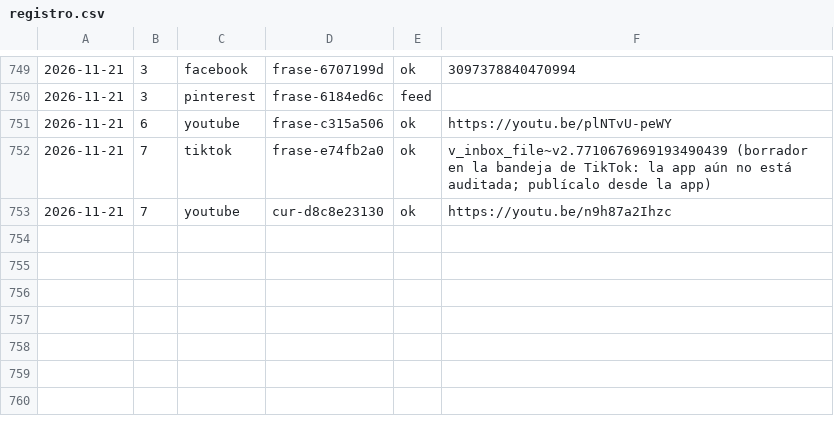
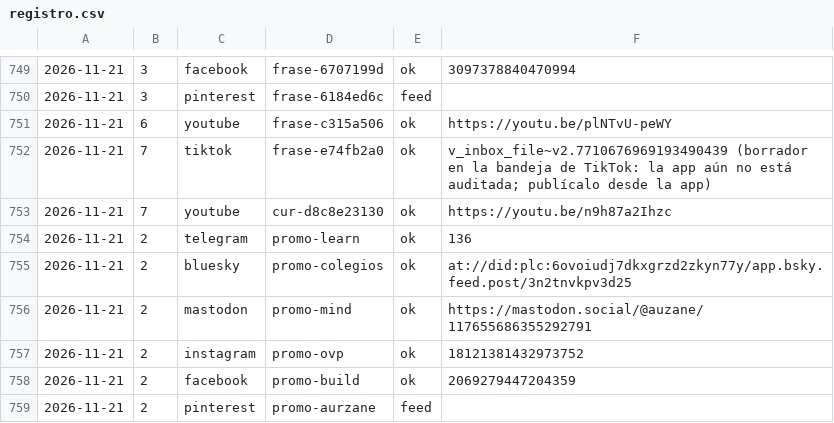
Before and after one commit to aurzane08-coder/aurzane-biblioteca-tareas, a CSV file: marketing/registro.csv, drawn as a sheet; only a part is shown, gaps mark what is left out.

Commit message:
marketing: 5 2026-11-21

```diff
--- a/marketing/registro.csv
+++ b/marketing/registro.csv
@@ -753 +753,7 @@
 2026-11-21,7,youtube,cur-d8c8e23130,ok,https://youtu.be/n9h87a2Ihzc
+2026-11-21,2,telegram,promo-learn,ok,136
+2026-11-21,2,bluesky,promo-colegios,ok,at://did:plc:6ovoiudj7dkxgrzd2zkyn77y/app.bsky.feed.post/3n2tnvkpv3d25
+2026-11-21,2,mastodon,promo-mind,ok,https://mastodon.social/@auzane/117655686355292791
+2026-11-21,2,instagram,promo-ovp,ok,18121381432973752
+2026-11-21,2,facebook,promo-build,ok,2069279447204359
+2026-11-21,2,pinterest,promo-aurzane,feed,
```
Also changed, not shown: 1 other file.
